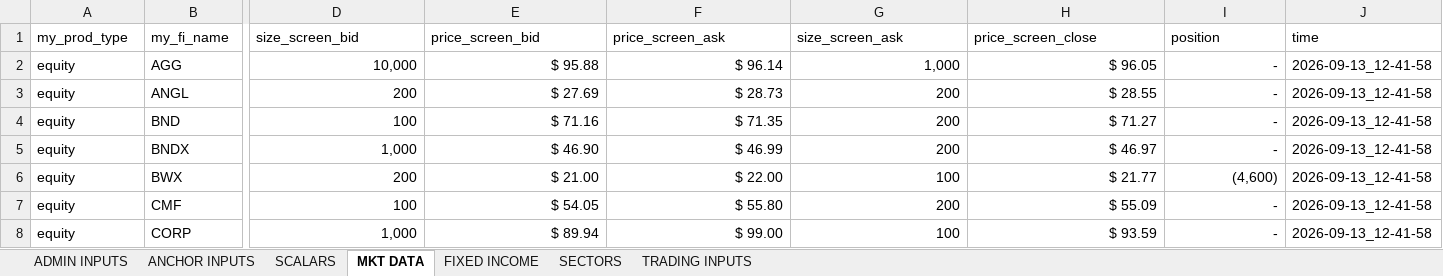
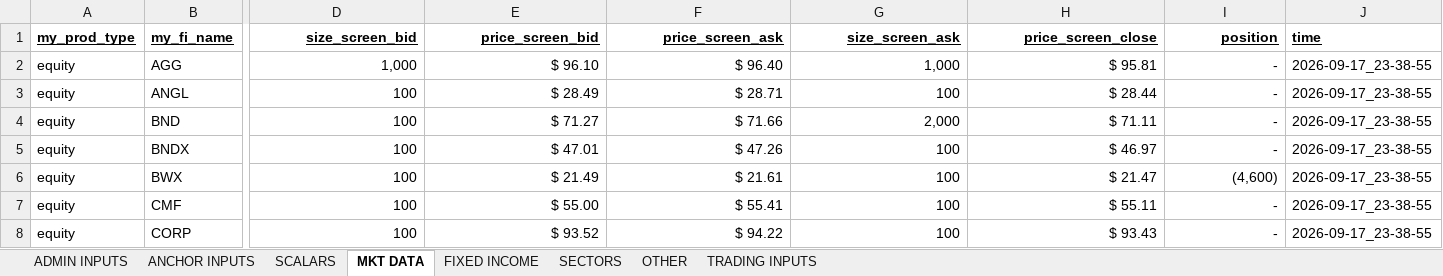
Before and after one commit to mikehyland-quant/trading, an Excel workbook: spreadsheets/2026 Group Trading Inputs.xlsm, sheet MKT DATA, drawn as a sheet; only a part is shown, gaps mark what is left out; values as stored, in another font and other column widths than the file's, no borders; the diff covers the shown part only; the diff names each change by its address in the sheet, - before the commit and + after, or states it on an @@ line.

```diff
--- a/spreadsheets/2026 Group Trading Inputs.xlsm (sheet MKT DATA)
+++ b/spreadsheets/2026 Group Trading Inputs.xlsm (sheet MKT DATA)
+sheet tab: OTHER
@@ A1:J1 bold: off → on, underline: off → on @@
-D1:I1 alignment: left
+D1:I1 alignment: right
-D2 (size_screen_bid): 10,000
+D2 (size_screen_bid): 1,000
-E2 (price_screen_bid): $ 95.88
+E2 (price_screen_bid): $ 96.10
-F2 (price_screen_ask): $ 96.14
+F2 (price_screen_ask): $ 96.40
-H2 (price_screen_close): $ 96.05
+H2 (price_screen_close): $ 95.81
-J2:J8 (time): 2026-09-13_12-41-58
+J2:J8 (time): 2026-09-17_23-38-55
-D3 (size_screen_bid): 200
+D3 (size_screen_bid): 100
-E3 (price_screen_bid): $ 27.69
+E3 (price_screen_bid): $ 28.49
-F3 (price_screen_ask): $ 28.73
+F3 (price_screen_ask): $ 28.71
-G3 (size_screen_ask): 200
+G3 (size_screen_ask): 100
-H3 (price_screen_close): $ 28.55
+H3 (price_screen_close): $ 28.44
-E4 (price_screen_bid): $ 71.16
+E4 (price_screen_bid): $ 71.27
-F4 (price_screen_ask): $ 71.35
+F4 (price_screen_ask): $ 71.66
-G4 (size_screen_ask): 200
+G4 (size_screen_ask): 2,000
-H4 (price_screen_close): $ 71.27
+H4 (price_screen_close): $ 71.11
-D5 (size_screen_bid): 1,000
+D5 (size_screen_bid): 100
-E5 (price_screen_bid): $ 46.90
+E5 (price_screen_bid): $ 47.01
-F5 (price_screen_ask): $ 46.99
+F5 (price_screen_ask): $ 47.26
-G5 (size_screen_ask): 200
+G5 (size_screen_ask): 100
-D6 (size_screen_bid): 200
+D6 (size_screen_bid): 100
-E6 (price_screen_bid): $ 21.00
+E6 (price_screen_bid): $ 21.49
-F6 (price_screen_ask): $ 22.00
+F6 (price_screen_ask): $ 21.61
-H6 (price_screen_close): $ 21.77
+H6 (price_screen_close): $ 21.47
-E7 (price_screen_bid): $ 54.05
+E7 (price_screen_bid): $ 55.00
-F7 (price_screen_ask): $ 55.80
+F7 (price_screen_ask): $ 55.41
-G7 (size_screen_ask): 200
+G7 (size_screen_ask): 100
-H7 (price_screen_close): $ 55.09
+H7 (price_screen_close): $ 55.11
-D8 (size_screen_bid): 1,000
+D8 (size_screen_bid): 100
-E8 (price_screen_bid): $ 89.94
+E8 (price_screen_bid): $ 93.52
-F8 (price_screen_ask): $ 99.00
+F8 (price_screen_ask): $ 94.22
-H8 (price_screen_close): $ 93.59
+H8 (price_screen_close): $ 93.43
```
Also changed, not shown: 16 added rows, 2 removed rows, 369 edited cells and cell formats elsewhere in this sheet, sheet SECTORS, sheet SCALARS, sheet FIXED INCOME, sheet TRADING INPUTS, sheet ANCHOR INPUTS, sheet ADMIN INPUTS, formulas that keep their value, spreadsheets/2026 BTC ETF Ratios.xlsx, spreadsheets/2026 Crypto Mkt Data.xlsx, 24 other files.
